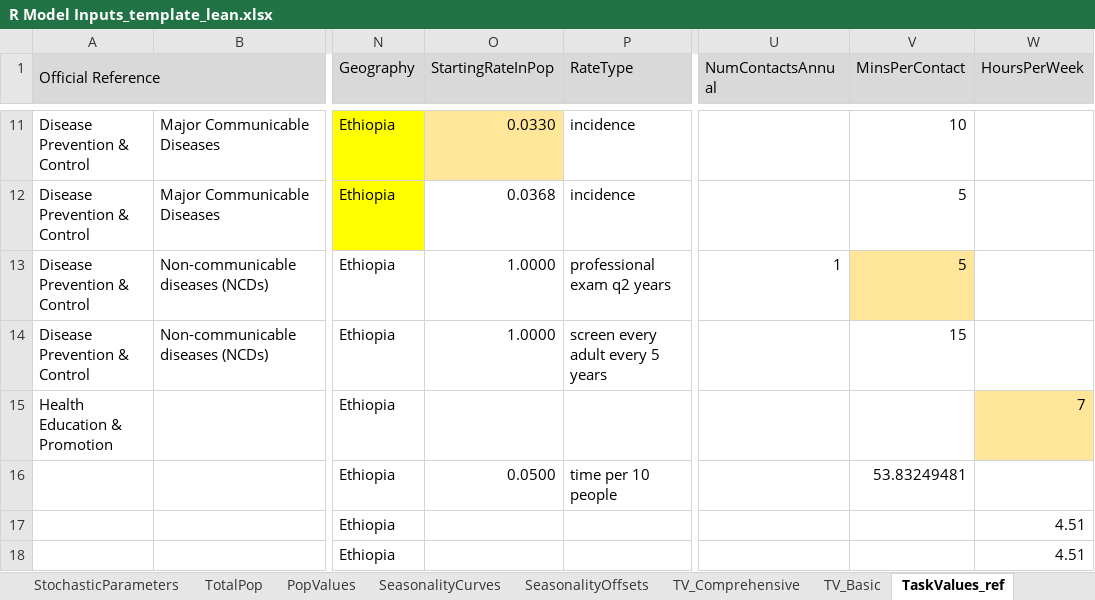
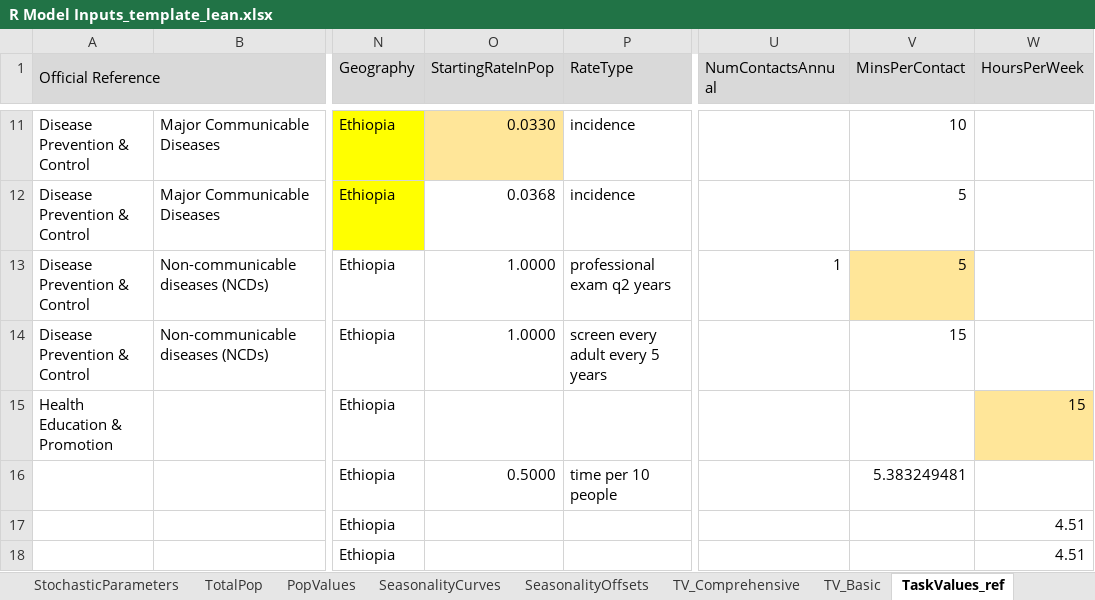
Before and after one commit to InstituteforDiseaseModeling/PACE-HRH, an Excel workbook: ehep/inst/extdata/R Model Inputs_template_lean.xlsx, sheet TaskValues_ref, drawn as a sheet; only a part is shown, gaps mark what is left out; values as stored, in another font and other column widths than the file's, no borders; the diff names each change by its address in the sheet, - before the commit and + after, or states it on an @@ line.

```diff
--- a/ehep/inst/extdata/R Model Inputs_template_lean.xlsx (sheet TaskValues_ref)
+++ b/ehep/inst/extdata/R Model Inputs_template_lean.xlsx (sheet TaskValues_ref)
-W15 (HoursPerWeek): 7
+W15 (HoursPerWeek): 15
-O16 (StartingRateInPop): 0.0500
+O16 (StartingRateInPop): 0.5000
-V16 (MinsPerContact): 53.83249481
+V16 (MinsPerContact): 5.383249481
```
Also changed, not shown: sheet TV_Basic, sheet TV_Comprehensive, other sheet tabs.
